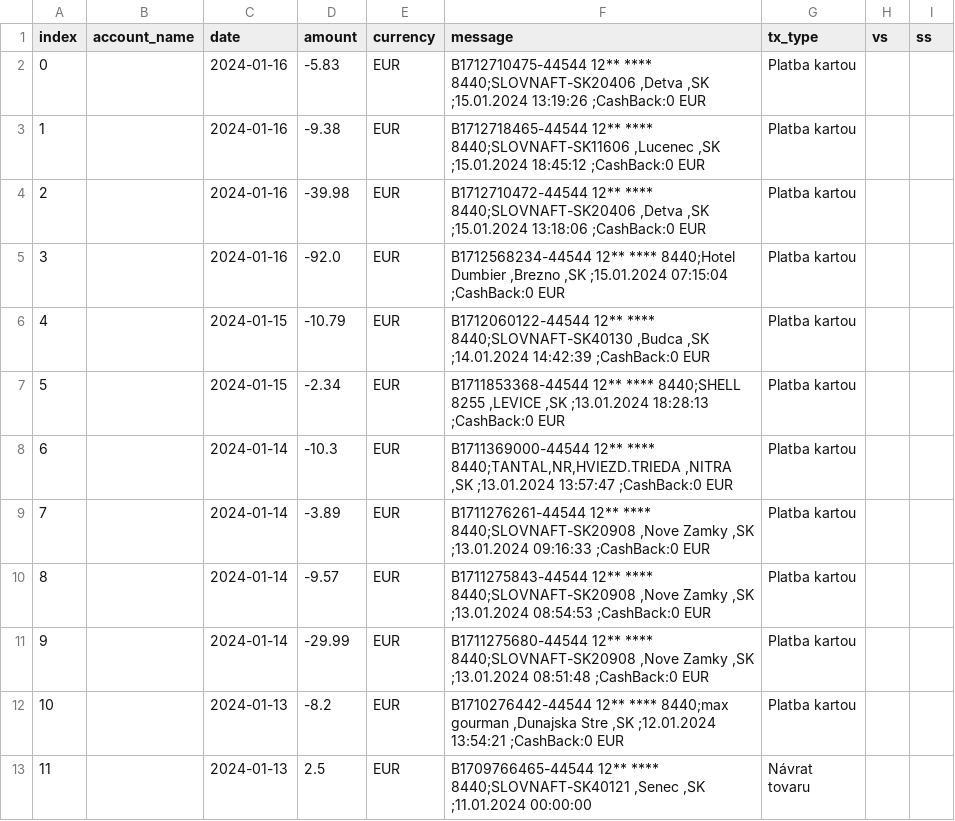
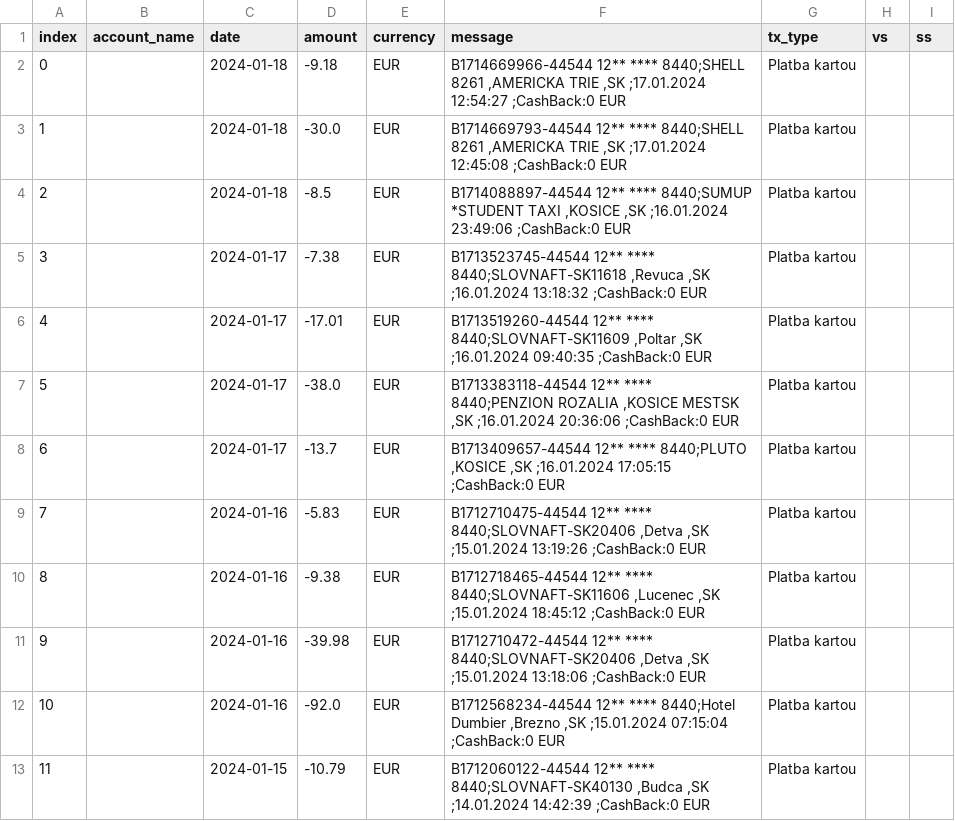
Before and after one commit to matusv/presidential-elections-slovakia-2024, a CSV file: accounts/Marta Čurajová 5210758728.csv, drawn as a sheet; only a part is shown; the shorter side is filled out with more unchanged rows; addresses are those after the commit; the diff names each change by its address in the sheet, - before the commit and + after, or states it on an @@ line.

```diff
--- a/accounts/Marta Čurajová 5210758728.csv
+++ b/accounts/Marta Čurajová 5210758728.csv
+row 2: 0 |  | 2024-01-18 | -9.18 | EUR | B1714669966-44544 12** **** 8440;SHELL 8261 ,AMERICKA TRIE ,SK ;17.01.2024 12:54:27 ;CashBack:0 EUR | Platba kartou
+row 3: 1 |  | 2024-01-18 | -30.0 | EUR | B1714669793-44544 12** **** 8440;SHELL 8261 ,AMERICKA TRIE ,SK ;17.01.2024 12:45:08 ;CashBack:0 EUR | Platba kartou
+row 4: 2 |  | 2024-01-18 | -8.5 | EUR | B1714088897-44544 12** **** 8440;SUMUP *STUDENT TAXI ,KOSICE ,SK ;16.01.2024 23:49:06 ;CashBack:0 EUR | Platba kartou
+row 5: 3 |  | 2024-01-17 | -7.38 | EUR | B1713523745-44544 12** **** 8440;SLOVNAFT-SK11618 ,Revuca ,SK ;16.01.2024 13:18:32 ;CashBack:0 EUR | Platba kartou
+row 6: 4 |  | 2024-01-17 | -17.01 | EUR | B1713519260-44544 12** **** 8440;SLOVNAFT-SK11609 ,Poltar ,SK ;16.01.2024 09:40:35 ;CashBack:0 EUR | Platba kartou
+row 7: 5 |  | 2024-01-17 | -38.0 | EUR | B1713383118-44544 12** **** 8440;PENZION ROZALIA ,KOSICE MESTSK ,SK ;16.01.2024 20:36:06 ;CashBack:0 EUR | Platba kartou
+row 8: 6 |  | 2024-01-17 | -13.7 | EUR | B1713409657-44544 12** **** 8440;PLUTO ,KOSICE ,SK ;16.01.2024 17:05:15 ;CashBack:0 EUR | Platba kartou
@@ column A (index) renumbered from row 9 down @@
```
Also changed, not shown: accounts/Štefan Harabin 5203410854.csv, aggregation_no_returns.csv, 4 other files.
